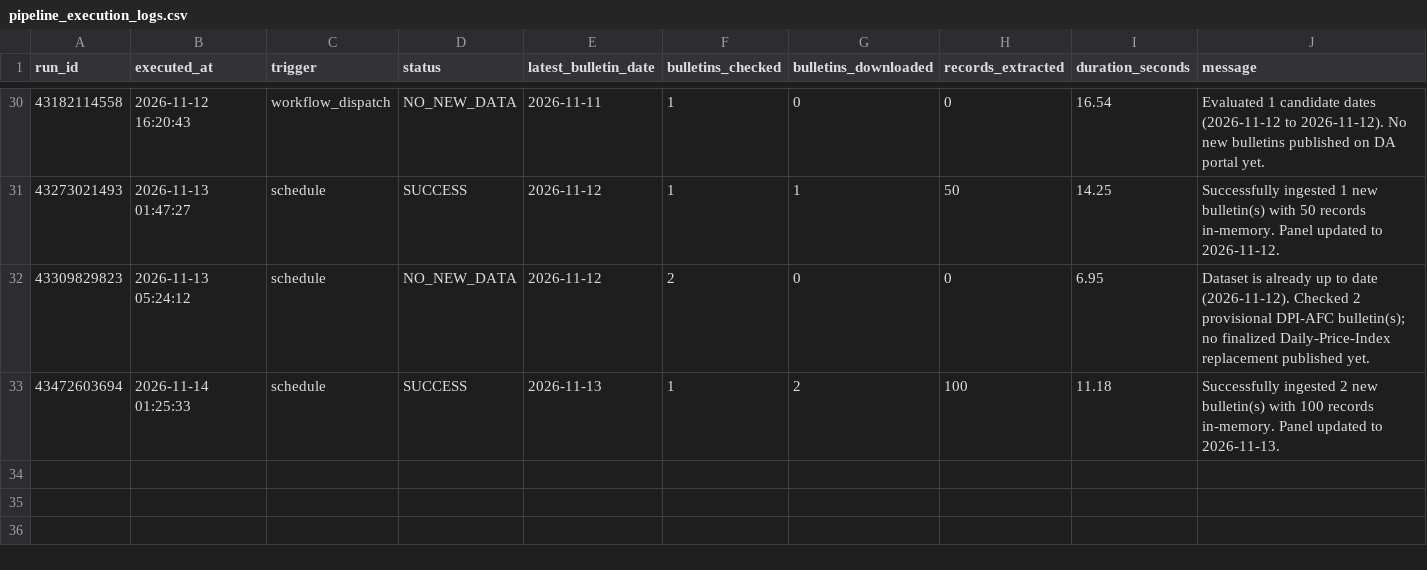
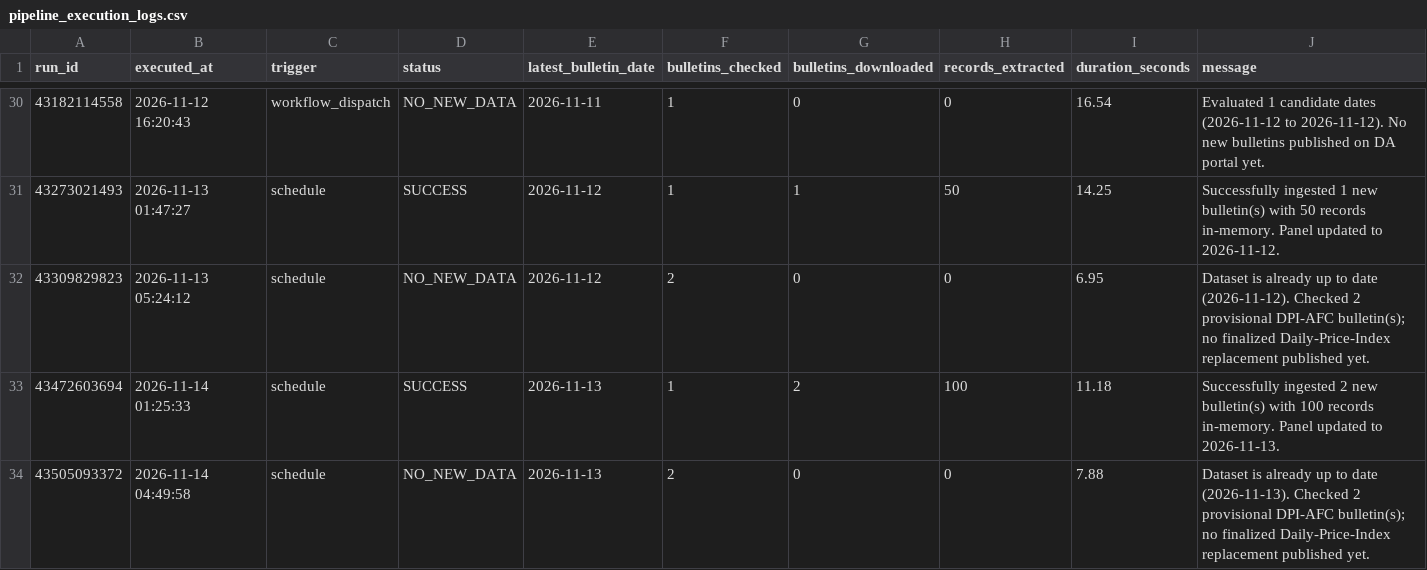
Before and after one commit to LeinnarF/Philippine-Commodity-Price-Tracker, a CSV file: data/pipeline_execution_logs.csv, drawn as a sheet; only a part is shown, gaps mark what is left out; the diff names each change by its address in the sheet, - before the commit and + after, or states it on an @@ line.

```diff
--- a/data/pipeline_execution_logs.csv
+++ b/data/pipeline_execution_logs.csv
+row 34: 43505093372 | 2026-11-14 04:49:58 | schedule | NO_NEW_DATA | 2026-11-13 | 2 | 0 | 0 | 7.88 | Dataset is already up to date (2026-11-13). Checked 2 provisional DPI-AFC bulletin(s); no finalized Daily-Price-Index replacement published yet.
```
